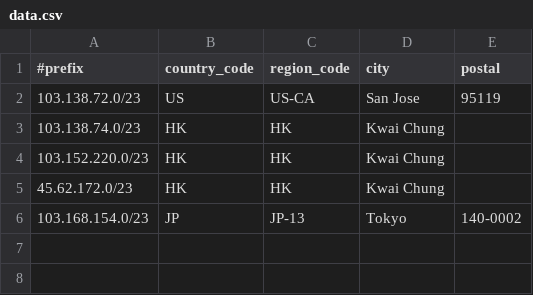
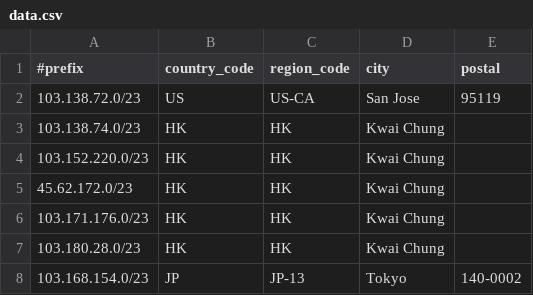
Before and after one commit to Joe-Ng-1998/AS138997-IP-Geo-Feed, a CSV file: data.csv, drawn as a sheet.

Commit message:
Update data.csv

```diff
--- a/data.csv
+++ b/data.csv
@@ -5,2 +5,4 @@
 45.62.172.0/23,HK,HK,Kwai Chung,
+103.171.176.0/23,HK,HK,Kwai Chung,
+103.180.28.0/23,HK,HK,Kwai Chung,
 103.168.154.0/23,JP,JP-13,Tokyo,140-0002
```
